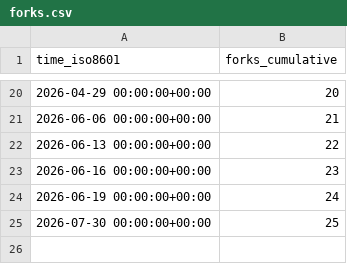
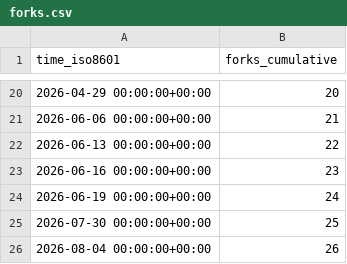
Before and after one commit to microsoft/power-pages-samples, a CSV file: microsoft/power-pages-samples/ghrs-data/forks.csv, drawn as a sheet; only a part is shown, gaps mark what is left out; the diff names each change by its address in the sheet, - before the commit and + after, or states it on an @@ line.

```diff
--- a/microsoft/power-pages-samples/ghrs-data/forks.csv
+++ b/microsoft/power-pages-samples/ghrs-data/forks.csv
+row 26: 2026-08-04 00:00:00+00:00 | 26
```
